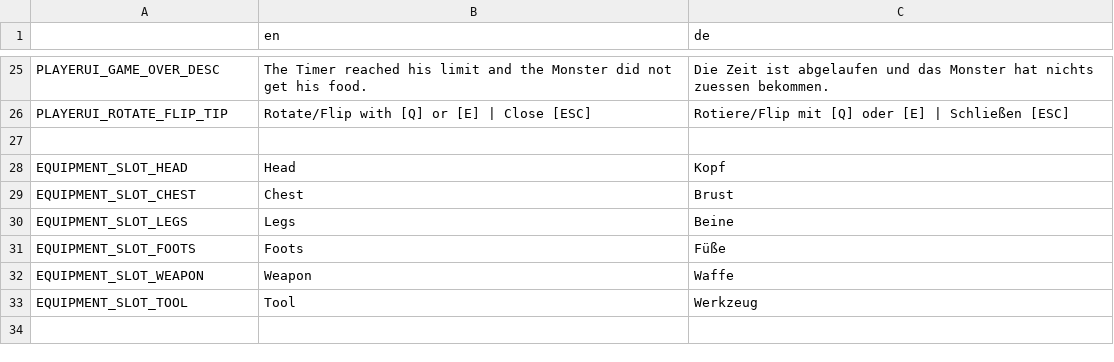
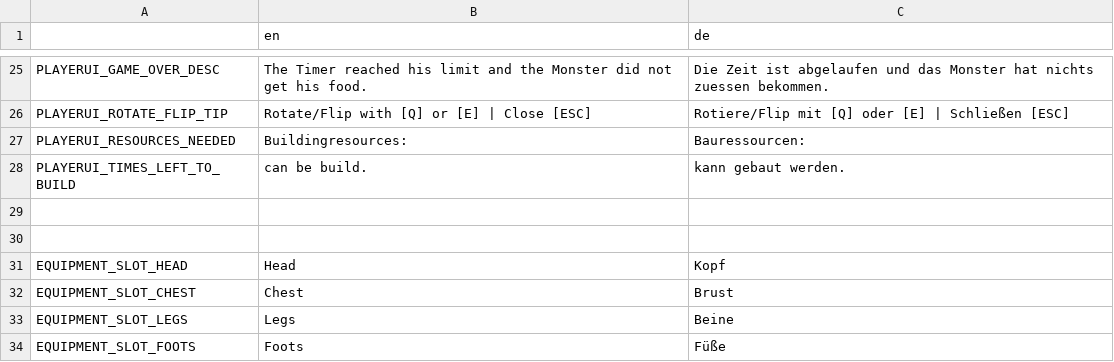
Before and after one commit to LSXAC/Whispering_Island, a CSV file: Whispering Life Data/Translation/Whispering Island - Translationscript - Sheet1.csv, drawn as a sheet; only a part is shown, gaps mark what is left out; the shorter side is filled out with more unchanged rows; the diff names each change by its address in the sheet, - before the commit and + after, or states it on an @@ line.

Commit message:
Skip Tutorial in Main Menu + Font-Size Player_ui Updated to 8,10 or 12 + Building Window Resources + Times to Build Translationscript

```diff
--- a/Whispering Life Data/Translation/Whispering Island - Translationscript - Sheet1.csv
+++ b/Whispering Life Data/Translation/Whispering Island - Translationscript - Sheet1.csv
+row 27: PLAYERUI_RESOURCES_NEEDED | Buildingresources: | Bauressourcen:
+row 28: PLAYERUI_TIMES_LEFT_TO_BUILD | can be build. | kann gebaut werden.
+row 29: (empty)
```
Also changed, not shown: 10 other files.
